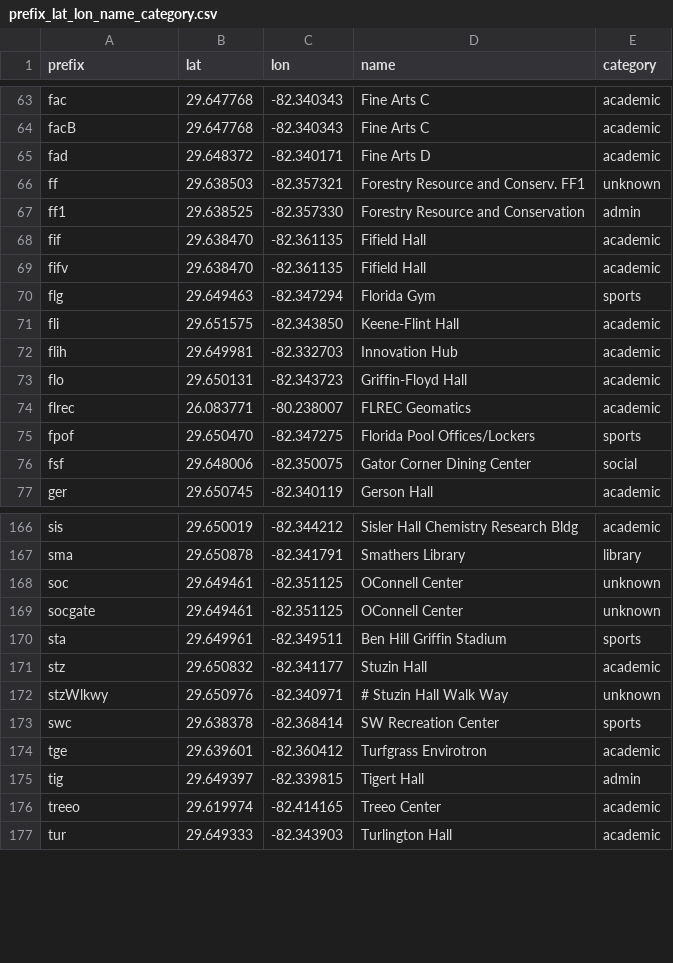
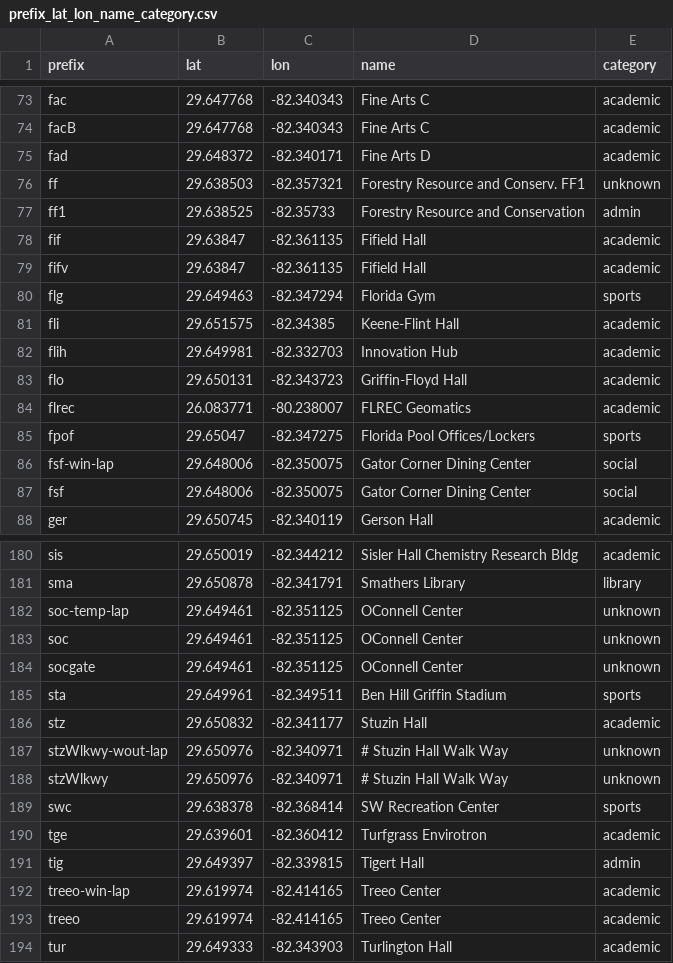
Before and after one commit to vmpuri/Network-Analytics-Project-sp21, a CSV file: prefix_lat_lon_name_category.csv, drawn as a sheet; only a part is shown, gaps mark what is left out; the diff covers the shown part only.

```diff
--- a/prefix_lat_lon_name_category.csv
+++ b/prefix_lat_lon_name_category.csv
@@ -66,7 +76,7 @@ fad,29.648372,-82.340171,Fine Arts D,academic
 ff,29.638503,-82.357321,Forestry Resource and Conserv. FF1,unknown
-ff1,29.638525,-82.357330,Forestry Resource and Conservation,admin
-fif,29.638470,-82.361135,Fifield Hall,academic
-fifv,29.638470,-82.361135,Fifield Hall,academic
+ff1,29.638525,-82.35733,Forestry Resource and Conservation,admin
+fif,29.63847,-82.361135,Fifield Hall,academic
+fifv,29.63847,-82.361135,Fifield Hall,academic
 flg,29.649463,-82.347294,Florida Gym,sports
-fli,29.651575,-82.343850,Keene-Flint Hall,academic
+fli,29.651575,-82.34385,Keene-Flint Hall,academic
 flih,29.649981,-82.332703,Innovation Hub,academic
@@ -74,3 +84,4 @@ flo,29.650131,-82.343723,Griffin-Floyd Hall,academic
 flrec,26.083771,-80.238007,FLREC Geomatics,academic
-fpof,29.650470,-82.347275,Florida Pool Offices/Lockers,sports
+fpof,29.65047,-82.347275,Florida Pool Offices/Lockers,sports
+fsf-win-lap,29.648006,-82.350075,Gator Corner Dining Center,social
 fsf,29.648006,-82.350075,Gator Corner Dining Center,social
@@ -167,2 +181,3 @@ sis,29.650019,-82.344212,Sisler Hall Chemistry Research Bldg,academic
 sma,29.650878,-82.341791,Smathers Library,library
+soc-temp-lap,29.649461,-82.351125,OConnell Center,unknown
 soc,29.649461,-82.351125,OConnell Center,unknown
@@ -171,2 +186,3 @@ sta,29.649961,-82.349511,Ben Hill Griffin Stadium,sports
 stz,29.650832,-82.341177,Stuzin Hall,academic
+stzWlkwy-wout-lap,29.650976,-82.340971,# Stuzin Hall Walk Way,unknown
 stzWlkwy,29.650976,-82.340971,# Stuzin Hall Walk Way,unknown
@@ -175,2 +191,3 @@ tge,29.639601,-82.360412,Turfgrass Envirotron,academic
 tig,29.649397,-82.339815,Tigert Hall,admin
+treeo-win-lap,29.619974,-82.414165,Treeo Center,academic
 treeo,29.619974,-82.414165,Treeo Center,academic
```
Also changed, not shown: 14 added rows and 35 edited cells elsewhere in this file.
